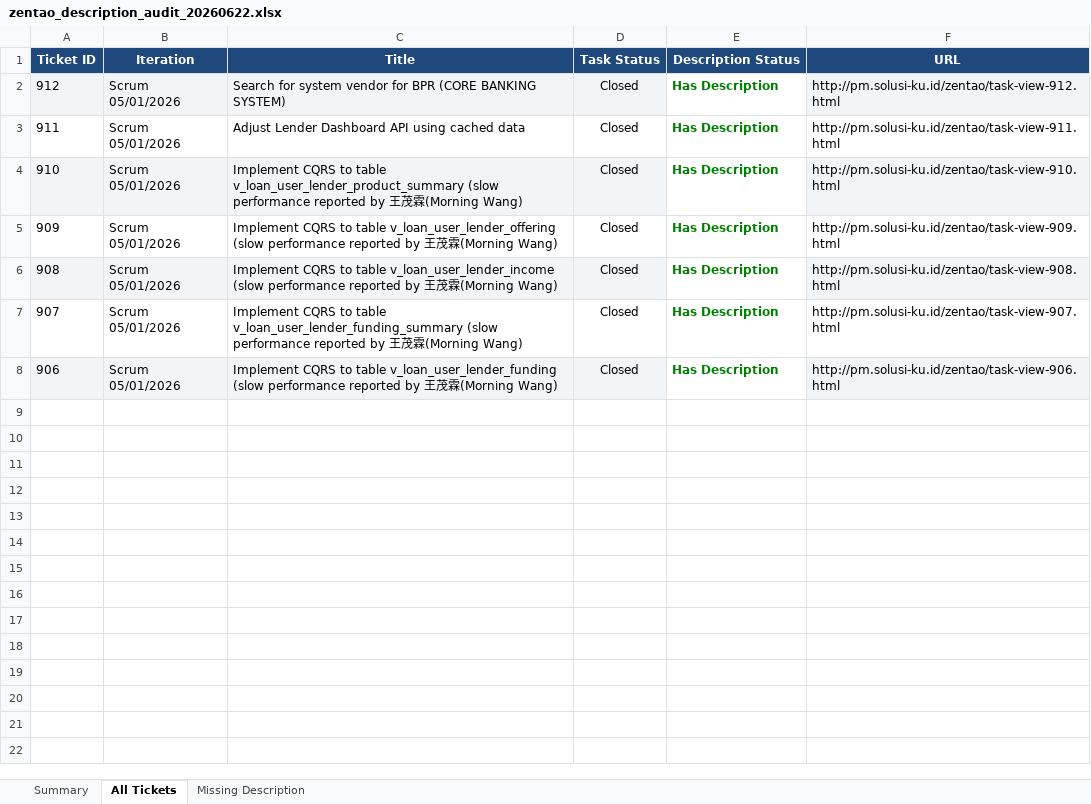
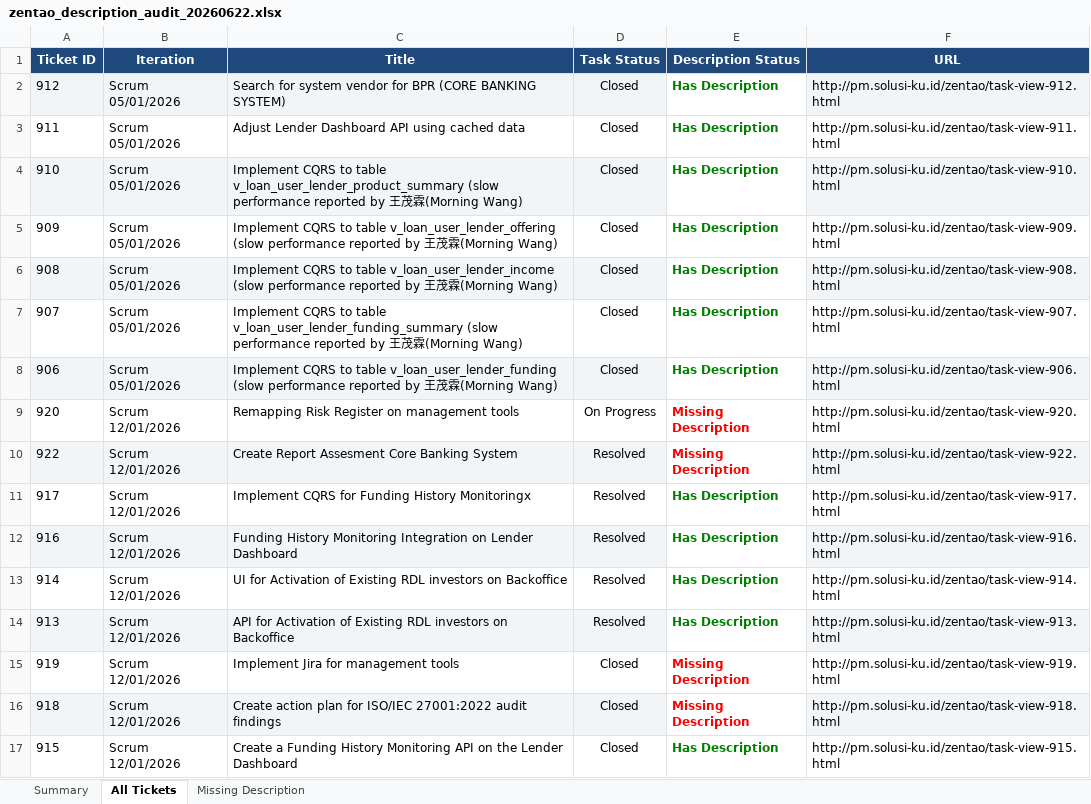
Before and after one commit to dystianen/bot-crawler-zentao, an Excel workbook: zentao_description_audit_20260622.xlsx, sheet All Tickets, drawn as a sheet; values as stored, in another font and other column widths than the file's, no borders; the diff names each change by its address in the sheet, - before the commit and + after, or states it on an @@ line.

```diff
--- a/zentao_description_audit_20260622.xlsx (sheet All Tickets)
+++ b/zentao_description_audit_20260622.xlsx (sheet All Tickets)
+row 9: 920 | Scrum 12/01/2026 | Remapping Risk Register on management tools | On Progress | Missing Description | http://pm.solusi-ku.id/zentao/task-view-920.html
+row 10: 922 | Scrum 12/01/2026 | Create Report Assesment Core Banking System | Resolved | Missing Description | http://pm.solusi-ku.id/zentao/task-view-922.html
+row 11: 917 | Scrum 12/01/2026 | Implement CQRS for Funding History Monitoringx | Resolved | Has Description | http://pm.solusi-ku.id/zentao/task-view-917.html
+row 12: 916 | Scrum 12/01/2026 | Funding History Monitoring Integration on Lender Dashboard | Resolved | Has Description | http://pm.solusi-ku.id/zentao/task-view-916.html
+row 13: 914 | Scrum 12/01/2026 | UI for Activation of Existing RDL investors on Backoffice | Resolved | Has Description | http://pm.solusi-ku.id/zentao/task-view-914.html
+row 14: 913 | Scrum 12/01/2026 | API for Activation of Existing RDL investors on Backoffice | Resolved | Has Description | http://pm.solusi-ku.id/zentao/task-view-913.html
+row 15: 919 | Scrum 12/01/2026 | Implement Jira for management tools | Closed | Missing Description | http://pm.solusi-ku.id/zentao/task-view-919.html
+row 16: 918 | Scrum 12/01/2026 | Create action plan for ISO/IEC 27001:2022 audit findings | Closed | Missing Description | http://pm.solusi-ku.id/zentao/task-view-918.html
+row 17: 915 | Scrum 12/01/2026 | Create a Funding History Monitoring API on the Lender Dashboard | Closed | Has Description | http://pm.solusi-ku.id/zentao/task-view-915.html
```
Also changed, not shown: sheet Missing Description, sheet Summary, 2 other files.
